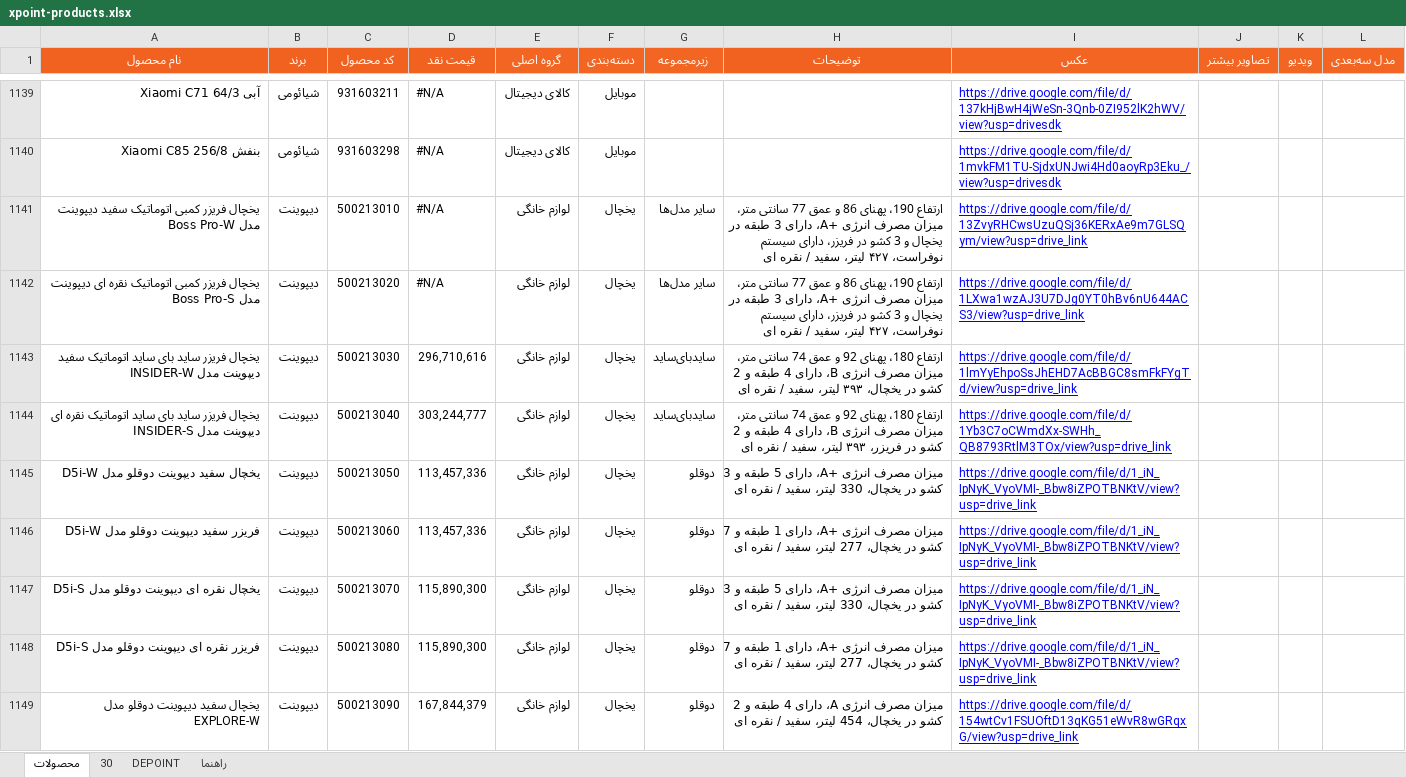
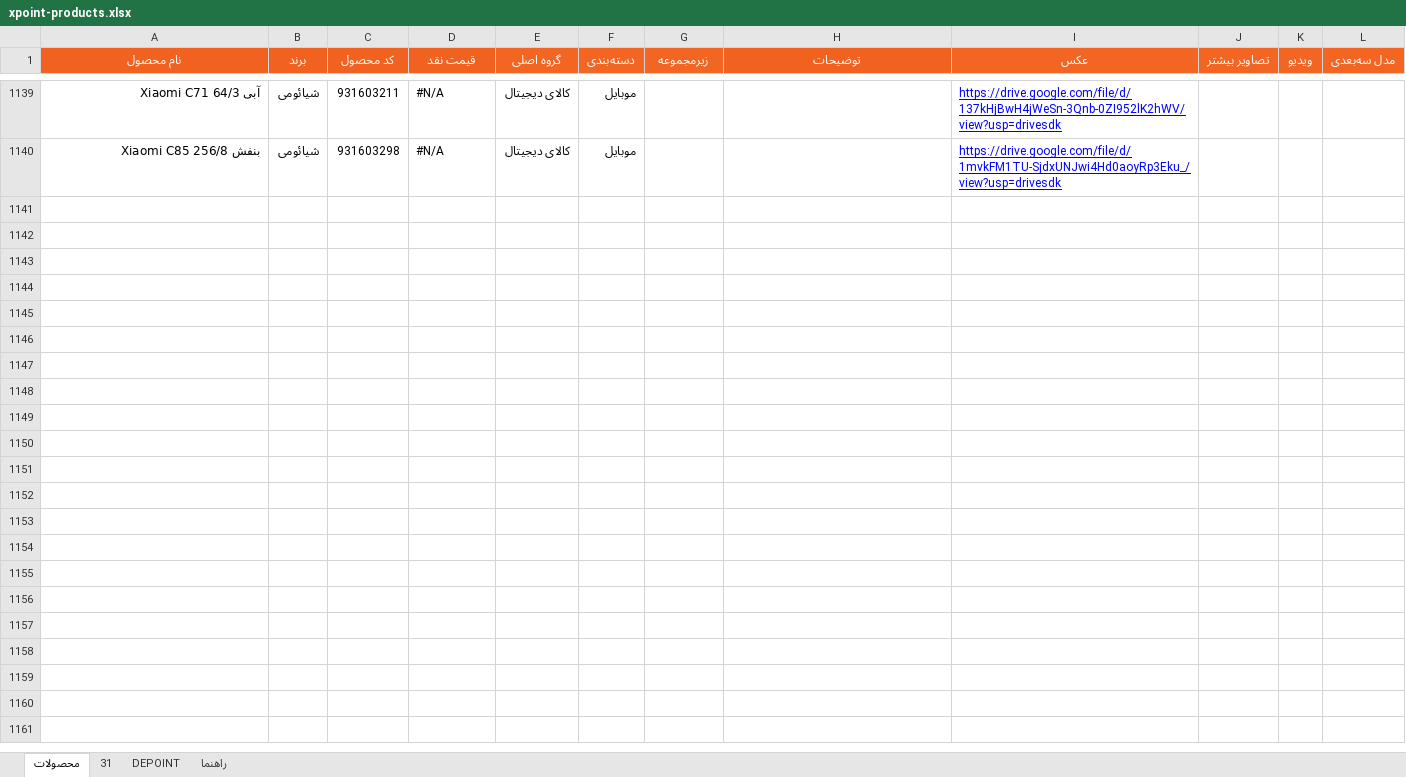
Before and after one commit to jitxpoint-hub/xpoint-catalog, an Excel workbook: data/xpoint-products.xlsx, sheet محصولات, drawn as a sheet; only a part is shown, gaps mark what is left out; values as stored, in another font and other column widths than the file's, no borders; charts and pictures and conditional formats not drawn; the diff covers the shown part only; the diff names each change by its address in the sheet, - before the commit and + after, or states it on an @@ line.

```diff
--- a/data/xpoint-products.xlsx (sheet محصولات)
+++ b/data/xpoint-products.xlsx (sheet محصولات)
-sheet tab: 30
+sheet tab: 31
@@ row 1141 hidden: یخچال فریزر کمبی اتوماتیک سفید دیپوینت مدل Boss Pro-W | دیپوینت | 500213010 | #N/A | لوازم خانگی | یخچال | سایر مدل‌ها | ارتفاع 190، پهنای 86 و عمق 77 سانتی متر، میزان مصرف انرژی +A، دارای 3 طبقه در یخچال و 3 کشو در فریزر، دارای سیستم نوفراست، ۴۲۷ لیتر، سفید / نقره ای | https://drive.google.com/file/d/13ZvyRHCwsUzuQSj36KERxAe9m7GLSQym/view?usp=drive_link @@
@@ row 1142 hidden: یخچال فریزر کمبی اتوماتیک نقره ای دیپوینت مدل Boss Pro-S | دیپوینت | 500213020 | #N/A | لوازم خانگی | یخچال | سایر مدل‌ها | ارتفاع 190، پهنای 86 و عمق 77 سانتی متر، میزان مصرف انرژی +A، دارای 3 طبقه در یخچال و 3 کشو در فریزر، دارای سیستم نوفراست، ۴۲۷ لیتر، سفید / نقره ای | https://drive.google.com/file/d/1LXwa1wzAJ3U7DJg0YT0hBv6nU644ACS3/view?usp=drive_link @@
@@ row 1143 hidden: یخچال فریزر ساید بای ساید اتوماتیک سفید دیپوینت مدل INSIDER-W | دیپوینت | 500213030 | 296,710,616 | لوازم خانگی | یخچال | ساید‌بای‌ساید | ارتفاع 180، پهنای 92 و عمق 74 سانتی متر، میزان مصرف انرژی B، دارای 4 طبقه و 2 کشو در یخچال، ۳۹۳ لیتر، سفید / نقره ای | https://drive.google.com/file/d/1lmYyEhpoSsJhEHD7AcBBGC8smFkFYgTd/view?usp=drive_link @@
@@ row 1144 hidden: یخچال فریزر ساید بای ساید اتوماتیک نقره ای دیپوینت مدل INSIDER-S | دیپوینت | 500213040 | 303,244,777 | لوازم خانگی | یخچال | ساید‌بای‌ساید | ارتفاع 180، پهنای 92 و عمق 74 سانتی متر، میزان مصرف انرژی B، دارای 4 طبقه و 2 کشو در فریزر، ۳۹۳ لیتر، سفید / نقره ای | https://drive.google.com/file/d/1Yb3C7oCWmdXx-SWHh_QB8793RtlM3TOx/view?usp=drive_link @@
@@ row 1145 hidden: یخچال سفید دیپوینت دوقلو مدل D5i-W | دیپوینت | 500213050 | 113,457,336 | لوازم خانگی | یخچال | دوقلو | میزان مصرف انرژی +A، دارای 5 طبقه و 3 کشو در یخچال، 330 لیتر، سفید / نقره ای | https://drive.google.com/file/d/1_iN_IpNyK_VyoVMI-_Bbw8iZPOTBNKtV/view?usp=drive_link @@
@@ row 1146 hidden: فریزر سفید دیپوینت دوقلو مدل D5i-W | دیپوینت | 500213060 | 113,457,336 | لوازم خانگی | یخچال | دوقلو | میزان مصرف انرژی +A، دارای 1 طبقه و 7 کشو در یخچال، 277 لیتر، سفید / نقره ای | https://drive.google.com/file/d/1_iN_IpNyK_VyoVMI-_Bbw8iZPOTBNKtV/view?usp=drive_link @@
@@ row 1147 hidden: یخچال نقره ای دیپوینت دوقلو مدل D5i-S | دیپوینت | 500213070 | 115,890,300 | لوازم خانگی | یخچال | دوقلو | میزان مصرف انرژی +A، دارای 5 طبقه و 3 کشو در یخچال، 330 لیتر، سفید / نقره ای | https://drive.google.com/file/d/1_iN_IpNyK_VyoVMI-_Bbw8iZPOTBNKtV/view?usp=drive_link @@
@@ row 1148 hidden: فریزر نقره ای دیپوینت دوقلو مدل D5i-S | دیپوینت | 500213080 | 115,890,300 | لوازم خانگی | یخچال | دوقلو | میزان مصرف انرژی +A، دارای 1 طبقه و 7 کشو در یخچال، 277 لیتر، سفید / نقره ای | https://drive.google.com/file/d/1_iN_IpNyK_VyoVMI-_Bbw8iZPOTBNKtV/view?usp=drive_link @@
@@ row 1149 hidden: یخچال سفید دیپوینت دوقلو مدل EXPLORE-W | دیپوینت | 500213090 | 167,844,379 | لوازم خانگی | یخچال | دوقلو | میزان مصرف انرژی A، دارای 4 طبقه و 2 کشو در یخچال، 454 لیتر، سفید / نقره ای | https://drive.google.com/file/d/154wtCv1FSUOftD13qKG51eWvR8wGRqxG/view?usp=drive_link @@
```
Also changed, not shown: 9 hidden or unhidden rows and 2 edited cells elsewhere in this sheet, sheet 31, formulas that keep their value, 1 other file.
